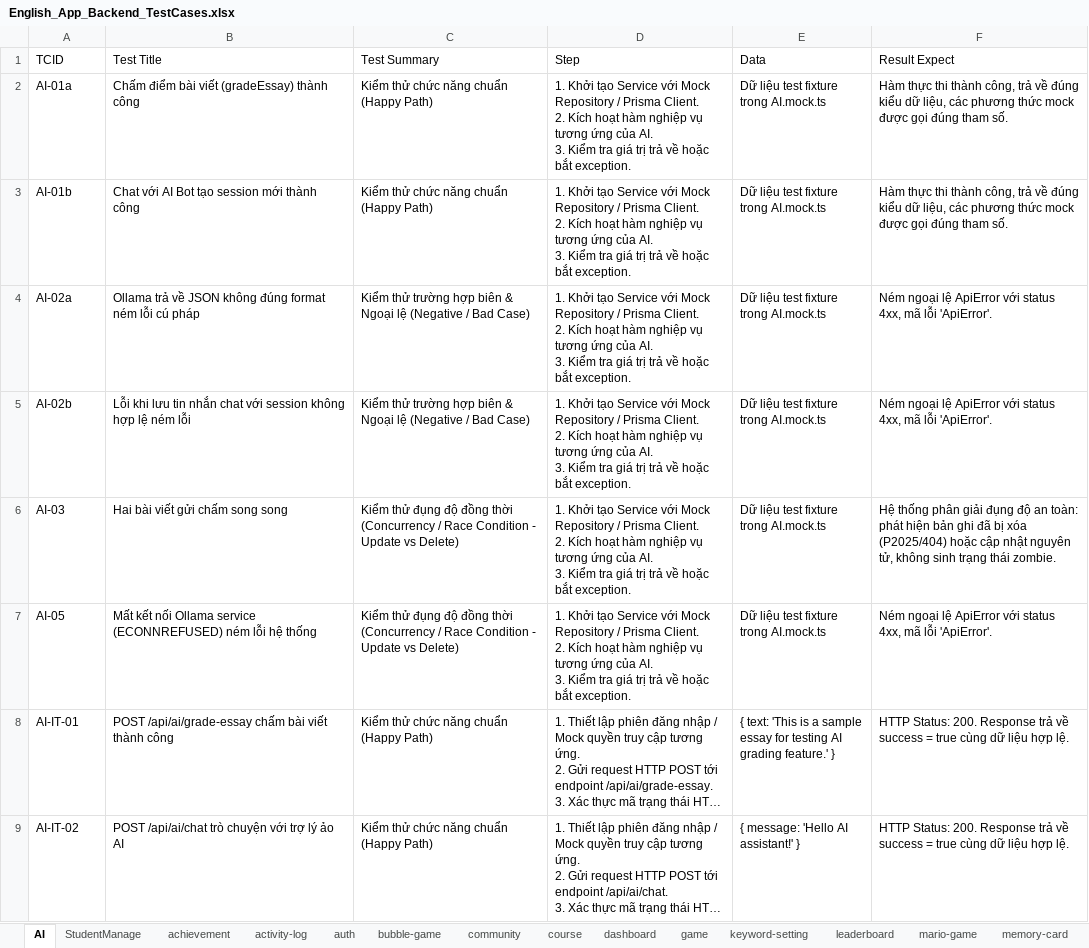
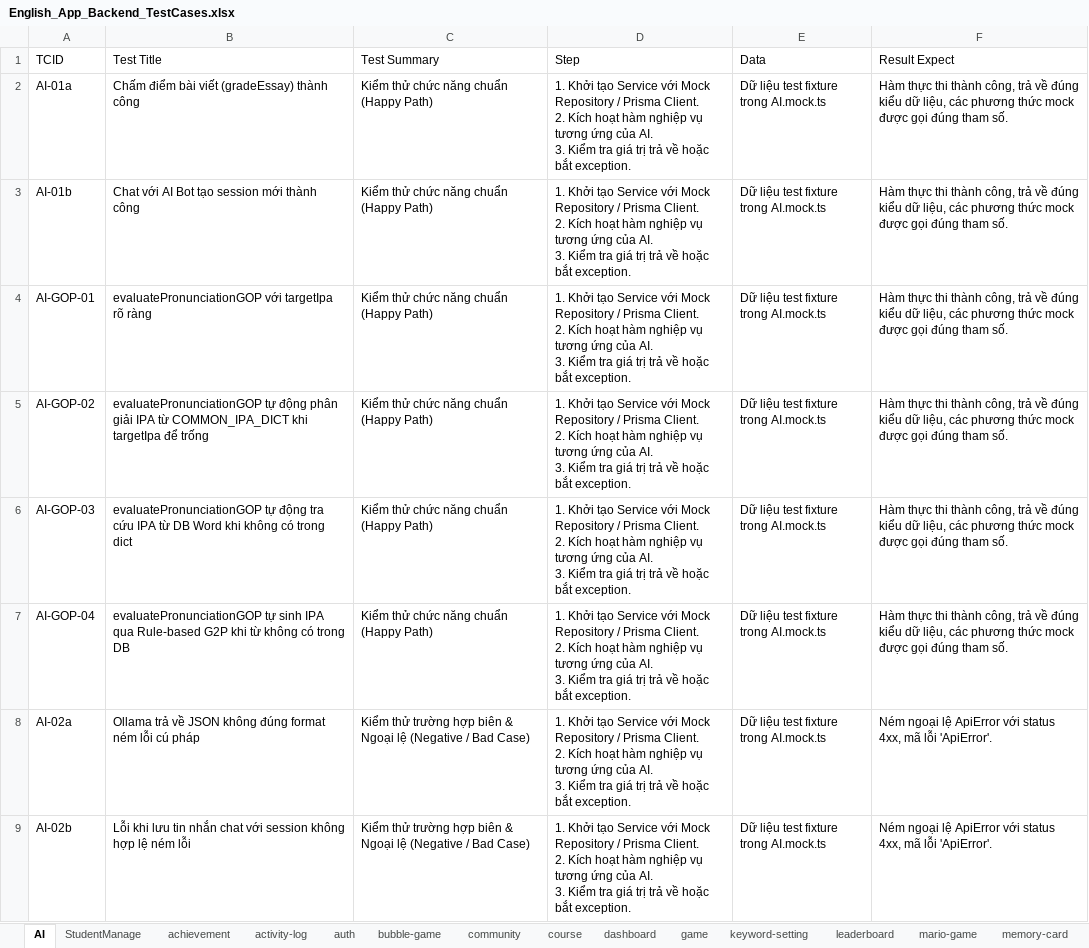
Before and after one commit to DaoThanhTrong23/English-App, an Excel workbook: English_App_Backend_TestCases.xlsx, sheet AI, drawn as a sheet; only a part is shown; the shorter side is filled out with more unchanged rows; long unchanged cells end in …; values as stored, in another font and other column widths than the file's, no borders; ↵ is a line break in a cell; the diff covers the shown part only; the diff names each change by its address in the sheet, - before the commit and + after, or states it on an @@ line.

Commit message:
feat (test): thêm 1 nùi bài test BE

```diff
--- a/English_App_Backend_TestCases.xlsx (sheet AI)
+++ b/English_App_Backend_TestCases.xlsx (sheet AI)
+row 4: AI-GOP-01 | evaluatePronunciationGOP với targetIpa rõ ràng | Kiểm thử chức năng chuẩn (Happy Path) | 1. Khởi tạo Service với Mock Repository / Prisma Client. ↵ 2. Kích hoạt hàm nghiệp vụ tương ứng của AI. ↵ 3. Kiểm tra giá trị trả về hoặc bắt exception. | Dữ liệu test fixture trong AI.mock.ts | Hàm thực thi thành công, trả về đúng kiểu dữ liệu, các phương thức mock được gọi đúng tham số.
+row 5: AI-GOP-02 | evaluatePronunciationGOP tự động phân giải IPA từ COMMON_IPA_DICT khi targetIpa để trống | Kiểm thử chức năng chuẩn (Happy Path) | 1. Khởi tạo Service với Mock Repository / Prisma Client. ↵ 2. Kích hoạt hàm nghiệp vụ tương ứng của AI. ↵ 3. Kiểm tra giá trị trả về hoặc bắt exception. | Dữ liệu test fixture trong AI.mock.ts | Hàm thực thi thành công, trả về đúng kiểu dữ liệu, các phương thức mock được gọi đúng tham số.
+row 6: AI-GOP-03 | evaluatePronunciationGOP tự động tra cứu IPA từ DB Word khi không có trong dict | Kiểm thử chức năng chuẩn (Happy Path) | 1. Khởi tạo Service với Mock Repository / Prisma Client. ↵ 2. Kích hoạt hàm nghiệp vụ tương ứng của AI. ↵ 3. Kiểm tra giá trị trả về hoặc bắt exception. | Dữ liệu test fixture trong AI.mock.ts | Hàm thực thi thành công, trả về đúng kiểu dữ liệu, các phương thức mock được gọi đúng tham số.
+row 7: AI-GOP-04 | evaluatePronunciationGOP tự sinh IPA qua Rule-based G2P khi từ không có trong DB | Kiểm thử chức năng chuẩn (Happy Path) | 1. Khởi tạo Service với Mock Repository / Prisma Client. ↵ 2. Kích hoạt hàm nghiệp vụ tương ứng của AI. ↵ 3. Kiểm tra giá trị trả về hoặc bắt exception. | Dữ liệu test fixture trong AI.mock.ts | Hàm thực thi thành công, trả về đúng kiểu dữ liệu, các phương thức mock được gọi đúng tham số.
```
Also changed, not shown: 9 added rows elsewhere in this sheet, sheet auth, sheet memory-card, sheet bubble-game, sheet mario-game, sheet student-vocabulary, sheet word-matching, 8 more sheets, 38 other files.
